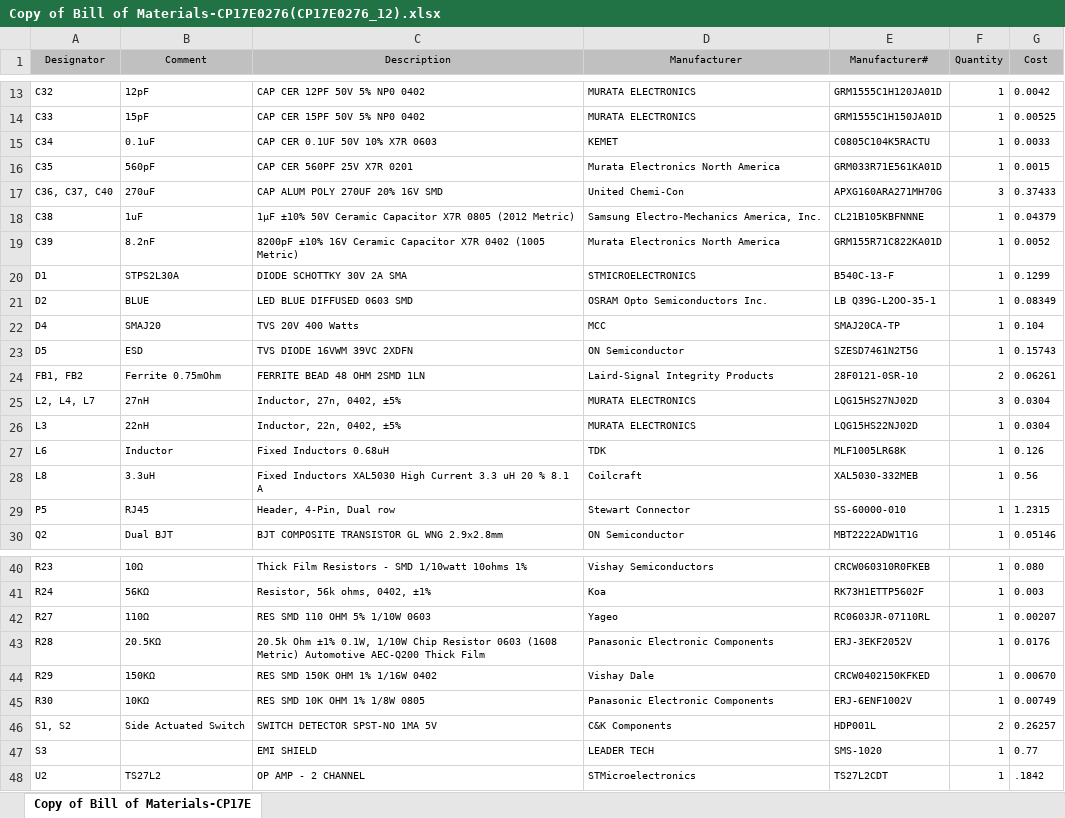
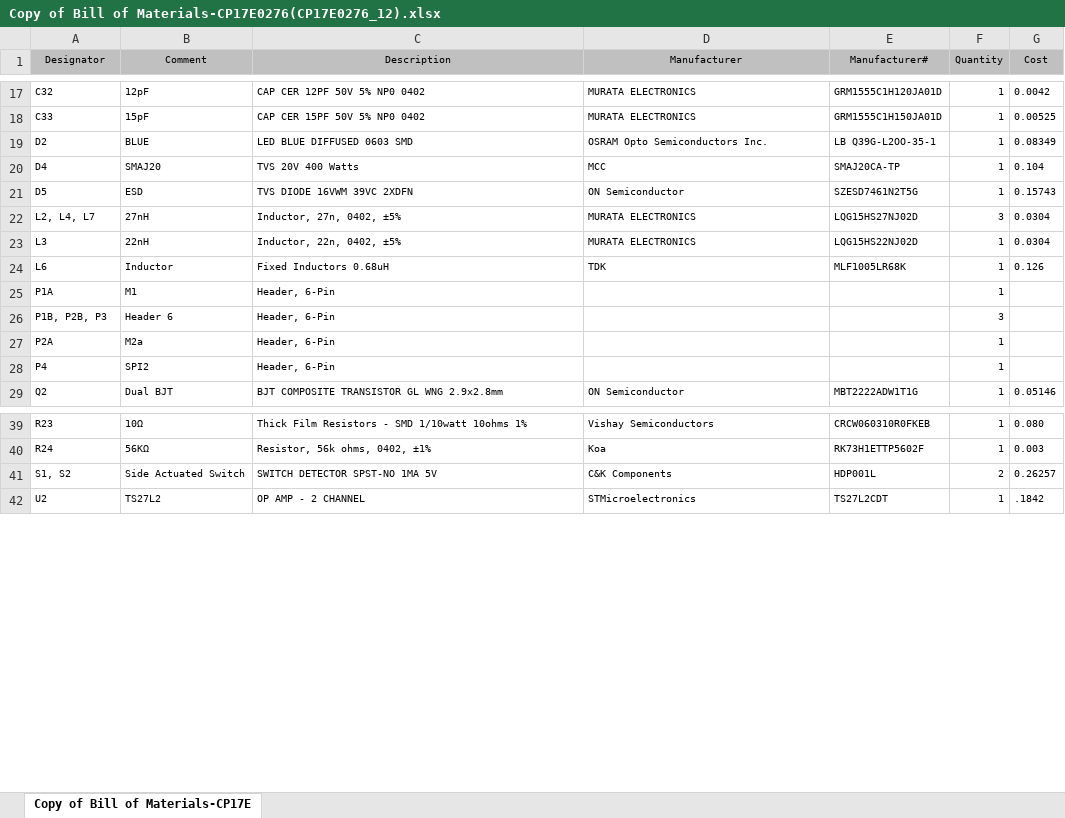
Before and after one commit to Willy731/CP17E2076-Track-Drapery-Casement-Hardware, an Excel workbook: CP17E0276-Track-Drapery-Hardware/Project Outputs for CP17E0276/CP17E0276_REV0/BOM/Copy of Bill of Materials-CP17E0276(CP17E0276_12).xlsx, sheet Copy of Bill of Materials-CP17E, drawn as a sheet; only a part is shown, gaps mark what is left out; values as stored, in another font and other column widths than the file's, no borders; removed rows and columns are numbered as before the commit, all else as after; the diff covers the shown part only; the diff names each change by its address in the sheet, - before the commit and + after, or states it on an @@ line.

```diff
--- a/CP17E0276-Track-Drapery-Hardware/Project Outputs for CP17E0276/CP17E0276_REV0/BOM/Copy of Bill of Materials-CP17E0276(CP17E0276_12).xlsx (sheet Copy of Bill of Materials-CP17E)
+++ b/CP17E0276-Track-Drapery-Hardware/Project Outputs for CP17E0276/CP17E0276_REV0/BOM/Copy of Bill of Materials-CP17E0276(CP17E0276_12).xlsx (sheet Copy of Bill of Materials-CP17E)
-row 15: C34 | 0.1uF | CAP CER 0.1UF 50V 10% X7R 0603 | KEMET | C0805C104K5RACTU | 1 | 0.0033
-row 16: C35 | 560pF | CAP CER 560PF 25V X7R 0201 | Murata Electronics North America | GRM033R71E561KA01D | 1 | 0.0015
-row 17: C36, C37, C40 | 270uF | CAP ALUM POLY 270UF 20% 16V SMD | United Chemi-Con | APXG160ARA271MH70G | 3 | 0.37433
-row 18: C38 | 1uF | 1µF ±10% 50V Ceramic Capacitor X7R 0805 (2012 Metric) | Samsung Electro-Mechanics America, Inc. | CL21B105KBFNNNE | 1 | 0.04379
-row 19: C39 | 8.2nF | 8200pF ±10% 16V Ceramic Capacitor X7R 0402 (1005 Metric) | Murata Electronics North America | GRM155R71C822KA01D | 1 | 0.0052
-row 20: D1 | STPS2L30A | DIODE SCHOTTKY 30V 2A SMA | STMICROELECTRONICS | B540C-13-F | 1 | 0.1299
-row 24: FB1, FB2 | Ferrite 0.75mOhm | FERRITE BEAD 48 OHM 2SMD 1LN | Laird-Signal Integrity Products | 28F0121-0SR-10 | 2 | 0.06261
-row 28: L8 | 3.3uH | Fixed Inductors XAL5030 High Current 3.3 uH 20 % 8.1 A | Coilcraft | XAL5030-332MEB | 1 | 0.56
-row 29: P5 | RJ45 | Header, 4-Pin, Dual row | Stewart Connector | SS-60000-010 | 1 | 1.2315
+row 25: P1A | M1 | Header, 6-Pin |  |  | 1
+row 26: P1B, P2B, P3 | Header 6 | Header, 6-Pin |  |  | 3
+row 27: P2A | M2a | Header, 6-Pin |  |  | 1
+row 28: P4 | SPI2 | Header, 6-Pin |  |  | 1
-row 42: R27 | 110Ω | RES SMD 110 OHM 5% 1/10W 0603 | Yageo | RC0603JR-07110RL | 1 | 0.00207
-row 43: R28 | 20.5KΩ | 20.5k Ohm ±1% 0.1W, 1/10W Chip Resistor 0603 (1608 Metric) Automotive AEC-Q200 Thick Film | Panasonic Electronic Components | ERJ-3EKF2052V | 1 | 0.0176
-row 44: R29 | 150KΩ | RES SMD 150K OHM 1% 1/16W 0402 | Vishay Dale | CRCW0402150KFKED | 1 | 0.00670
-row 45: R30 | 10KΩ | RES SMD 10K OHM 1% 1/8W 0805 | Panasonic Electronic Components | ERJ-6ENF1002V | 1 | 0.00749
-row 47: S3 |  | EMI SHIELD | LEADER TECH | SMS-1020 | 1 | 0.77
```
Also changed, not shown: 4 added rows, 2 removed rows and 2 edited cells elsewhere in this sheet, CP17E0276-Track-Drapery-Hardware/Project Outputs for CP17E0276/CP17E0276_REV0/BOM/Bill of Materials-CP17E0276(CP17E0276_9).xlsx, 32 other files.
